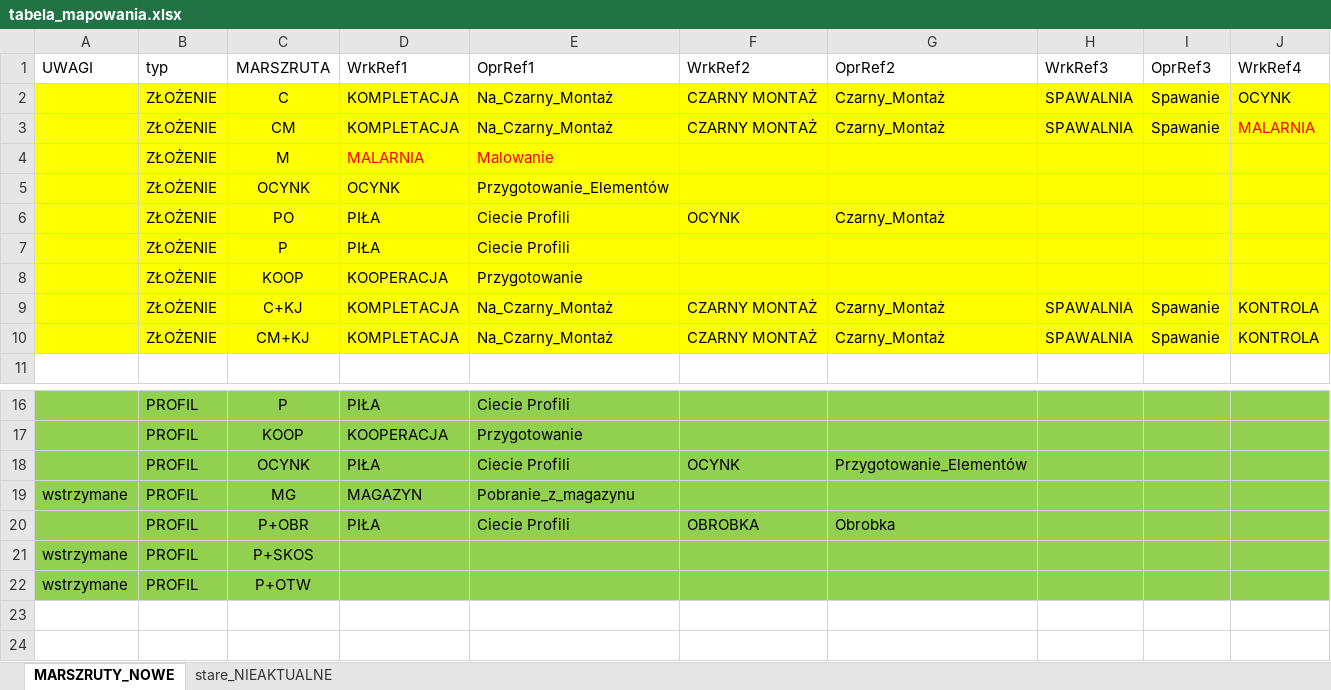
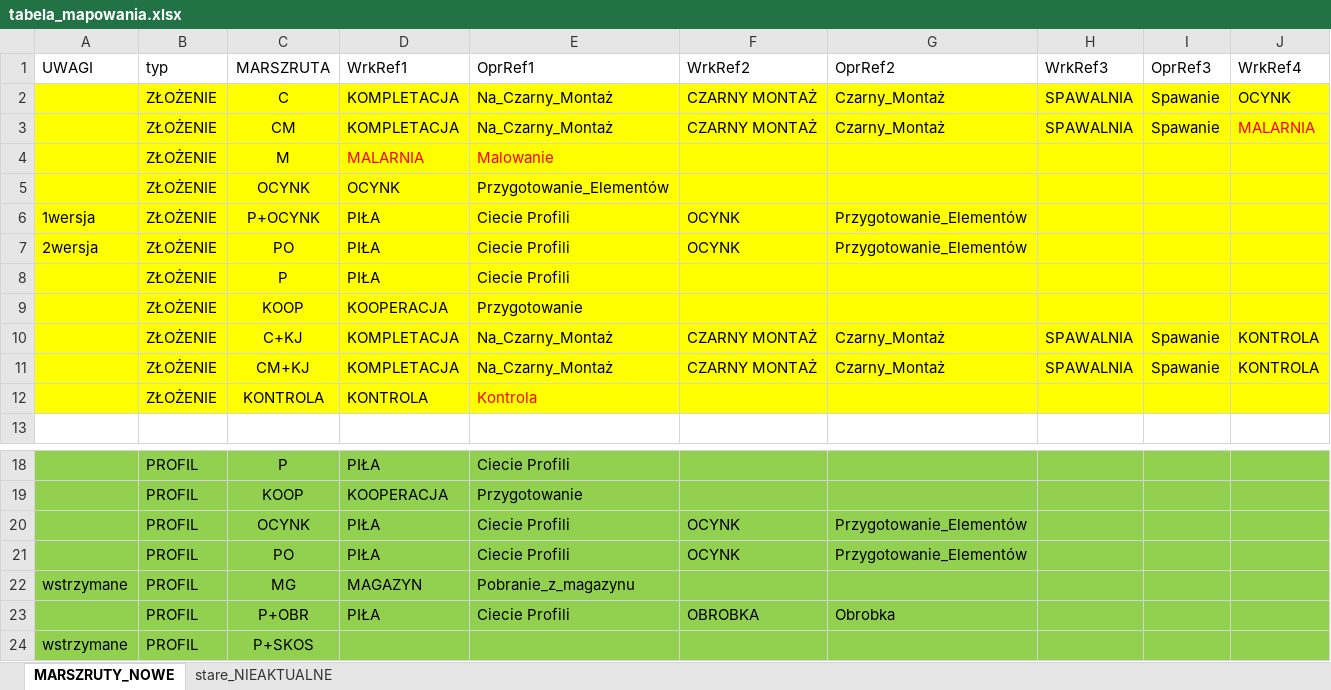
Before and after one commit to pkonieczny007/MARSZRUTA, an Excel workbook: tabela_mapowania.xlsx, sheet MARSZRUTY_NOWE, drawn as a sheet; only a part is shown, gaps mark what is left out; the shorter side is filled out with more unchanged rows; values as stored, in another font and other column widths than the file's, no borders; addresses are those after the commit; rows hold the shown columns only; the diff names each change by its address in the sheet, - before the commit and + after, or states it on an @@ line.

Commit message:
Add files via upload

```diff
--- a/tabela_mapowania.xlsx (sheet MARSZRUTY_NOWE)
+++ b/tabela_mapowania.xlsx (sheet MARSZRUTY_NOWE)
+row 6: 1wersja | ZŁOŻENIE | P+OCYNK | PIŁA | Ciecie Profili | OCYNK | Przygotowanie_Elementów
-A7 (UWAGI): (empty)
+A7 (UWAGI): 2wersja
-G7 (OprRef2): Czarny_Montaż
+G7 (OprRef2): Przygotowanie_Elementów
+row 12:  | ZŁOŻENIE | KONTROLA | KONTROLA | Kontrola
+row 21:  | PROFIL | PO | PIŁA | Ciecie Profili | OCYNK | Przygotowanie_Elementów
```
